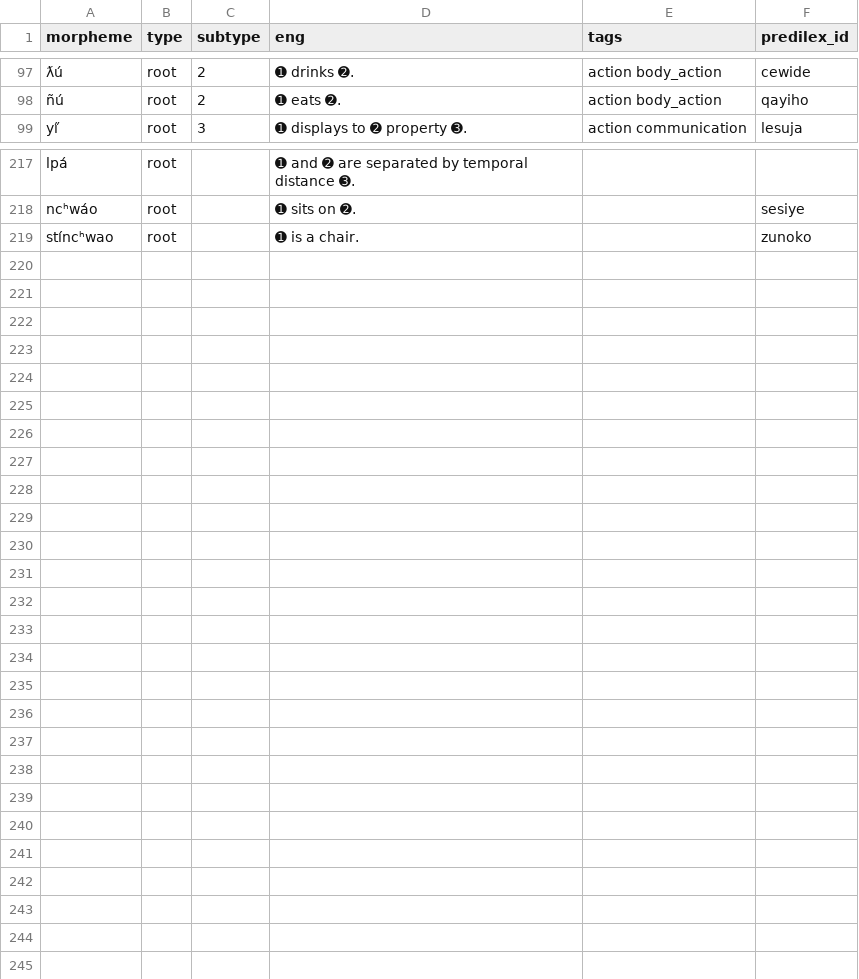
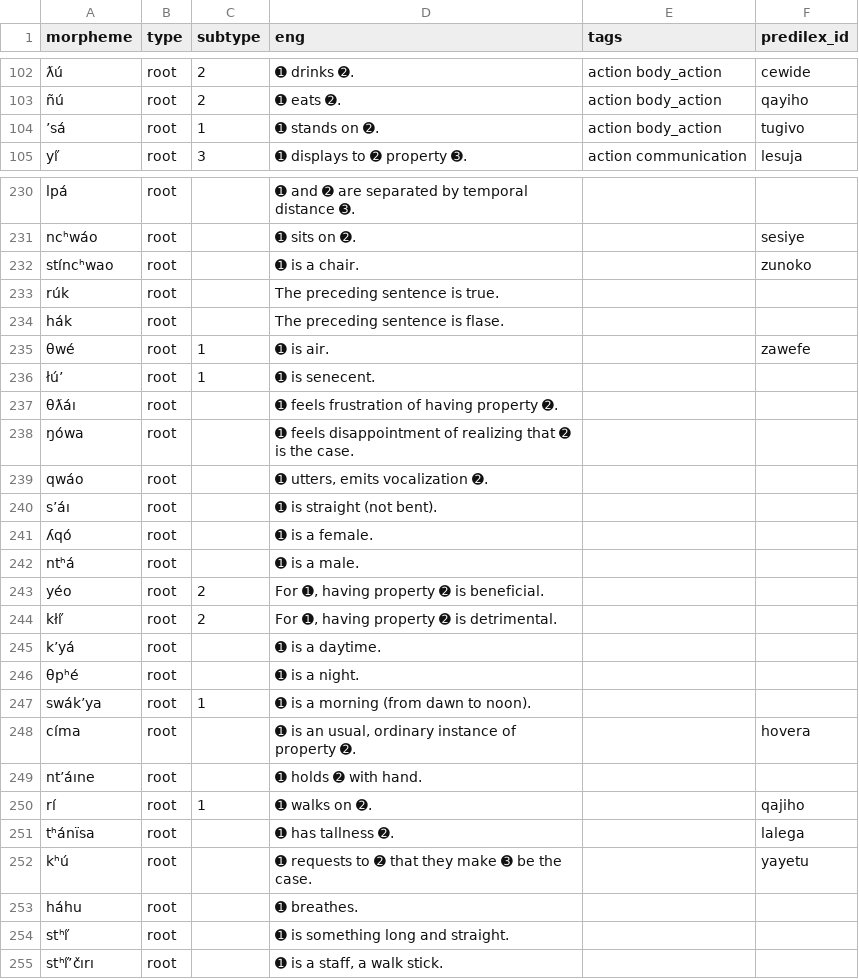
Before and after one commit to Ntsekees/Nahaiwa, a TSV file: lexicon.tsv, drawn as a sheet; only a part is shown, gaps mark what is left out; the diff covers the shown part only; the diff names each change by its address in the sheet, - before the commit and + after, or states it on an @@ line.

Commit message:
Adding new lexemes.

```diff
--- a/lexicon.tsv
+++ b/lexicon.tsv
+row 104: ʼsá | root | 1 | ➊ stands on ➋. | action body_action | tugivo
+row 233: rúk | root |  | The preceding sentence is true.
+row 234: hák | root |  | The preceding sentence is flase.
+row 235: θwé | root | 1 | ➊ is air. |  | zawefe
+row 236: łúʼ | root | 1 | ➊ is senecent.
+row 237: θƛáı | root |  | ➊ feels frustration of having property ➋.
+row 238: ŋówa | root |  | ➊ feels disappointment of realizing that ➋ is the case.
+row 239: qwáo | root |  | ➊ utters, emits vocalization ➋.
+row 240: sʼáı | root |  | ➊ is straight (not bent).
+row 241: ʎqó | root |  | ➊ is a female.
+row 242: ntʰá | root |  | ➊ is a male.
+row 243: yéo | root | 2 | For ➊, having property ➋ is beneficial.
+row 244: kłı̋ | root | 2 | For ➊, having property ➋ is detrimental.
+row 245: kʼyá | root |  | ➊ is a daytime.
+row 246: θpʰé | root |  | ➊ is a night.
+row 247: swákʼya | root | 1 | ➊ is a morning (from dawn to noon).
+row 248: címa | root |  | ➊ is an usual, ordinary instance of property ➋. |  | hovera
+row 249: ntʼáıne | root |  | ➊ holds ➋ with hand.
+row 250: rí | root | 1 | ➊ walks on ➋. |  | qajiho
+row 251: tʰánïsa | root |  | ➊ has tallness ➋. |  | lalega
+row 252: kʰú | root |  | ➊ requests to ➋ that they make ➌ be the case. |  | yayetu
+row 253: háhu | root |  | ➊ breathes.
+row 254: stʰı̋ | root |  | ➊ is something long and straight.
+row 255: stʰı̋ʼčırı | root |  | ➊ is a staff, a walk stick.
```
Also changed, not shown: 13 added rows, 1 removed row, 5 moved rows and 3 edited cells elsewhere in this file.
